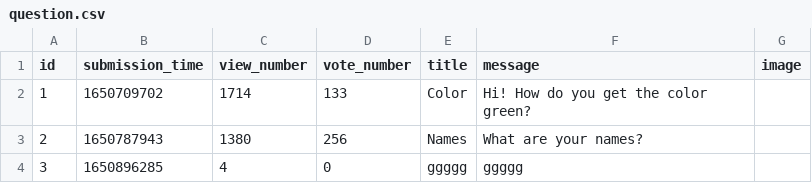
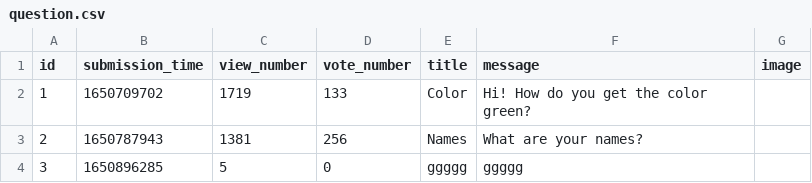
Before and after one commit to abenteuerzeit/ask-mate, a CSV file: sample_data/question.csv, drawn as a sheet.

```diff
--- a/sample_data/question.csv
+++ b/sample_data/question.csv
@@ -1,4 +1,4 @@
 id,submission_time,view_number,vote_number,title,message,image
-1,1650709702,1714,133,Color,Hi! How do you get the color green?,
-2,1650787943,1380,256,Names,What are your names?,
-3,1650896285,4,0,ggggg,ggggg,
+1,1650709702,1719,133,Color,Hi! How do you get the color green?,
+2,1650787943,1381,256,Names,What are your names?,
+3,1650896285,5,0,ggggg,ggggg,
```
Also changed, not shown: sample_data/answer.csv, 3 other files.
